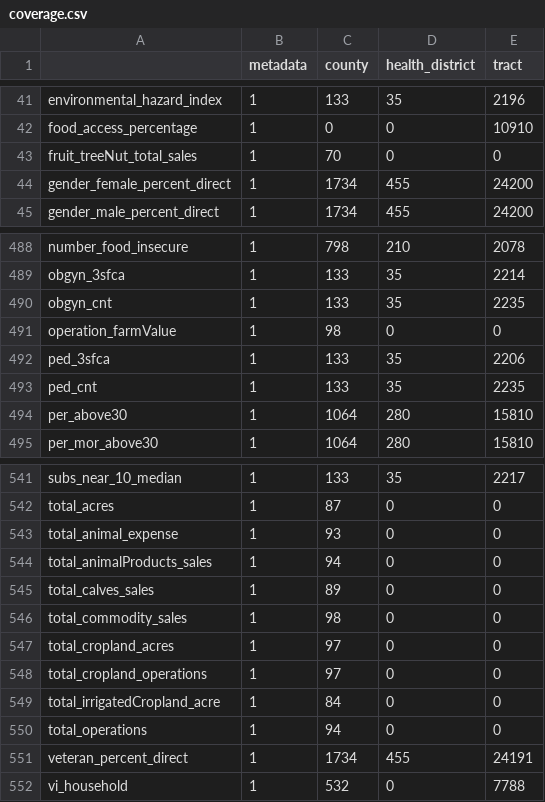
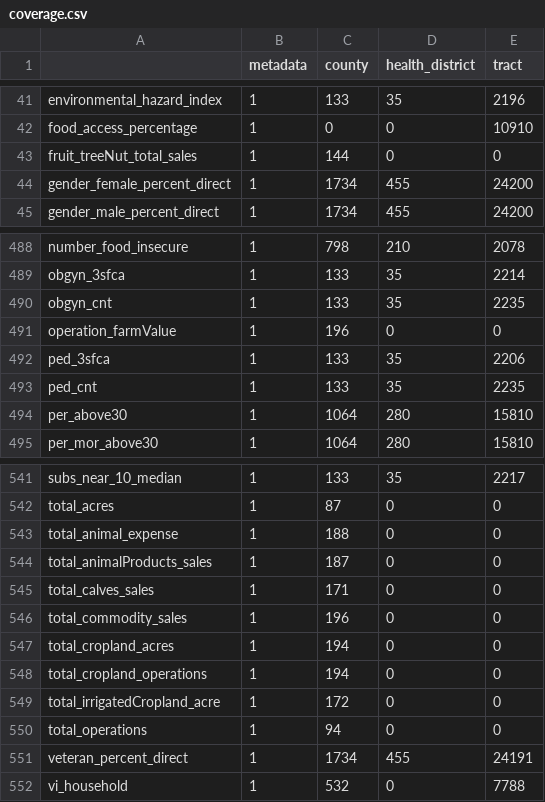
Before and after one commit to uva-bi-sdad/vdh_rural_health_site, a CSV file: docs/data/coverage.csv, drawn as a sheet; only a part is shown, gaps mark what is left out.

```diff
--- a/docs/data/coverage.csv
+++ b/docs/data/coverage.csv
@@ -42,3 +42,3 @@
 "food_access_percentage",1,0,0,10910
-"fruit_treeNut_total_sales",1,70,0,0
+"fruit_treeNut_total_sales",1,144,0,0
 "gender_female_percent_direct",1,1734,455,24200
@@ -490,3 +490,3 @@
 "obgyn_cnt",1,133,35,2235
-"operation_farmValue",1,98,0,0
+"operation_farmValue",1,196,0,0
 "ped_3sfca",1,133,35,2206
@@ -542,9 +542,9 @@
 "total_acres",1,87,0,0
-"total_animal_expense",1,93,0,0
-"total_animalProducts_sales",1,94,0,0
-"total_calves_sales",1,89,0,0
-"total_commodity_sales",1,98,0,0
-"total_cropland_acres",1,97,0,0
-"total_cropland_operations",1,97,0,0
-"total_irrigatedCropland_acre",1,84,0,0
+"total_animal_expense",1,188,0,0
+"total_animalProducts_sales",1,187,0,0
+"total_calves_sales",1,171,0,0
+"total_commodity_sales",1,196,0,0
+"total_cropland_acres",1,194,0,0
+"total_cropland_operations",1,194,0,0
+"total_irrigatedCropland_acre",1,172,0,0
 "total_operations",1,94,0,0
```
Also changed, not shown: 6 other files.
